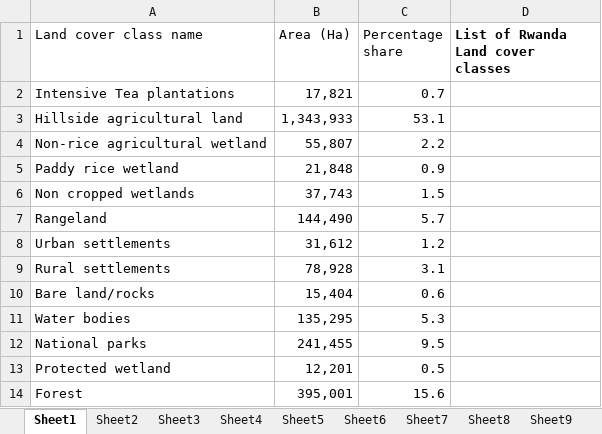
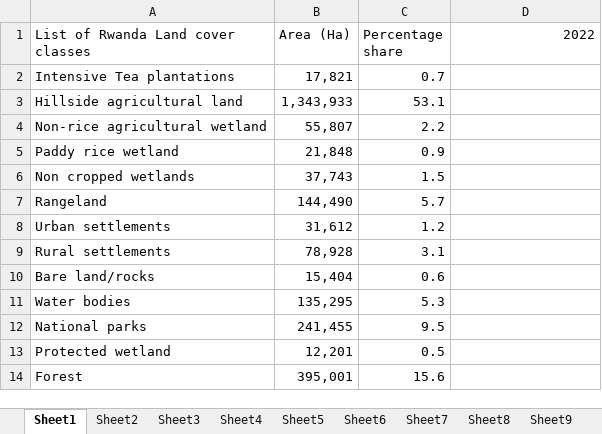
Before and after one commit to vierukundo/Hackathon2023, an Excel workbook: Interactive_dashboard/other_findings.xlsx, sheet Sheet1, drawn as a sheet; values as stored, in another font and other column widths than the file's, no borders; the diff names each change by its address in the sheet, - before the commit and + after, or states it on an @@ line.

```diff
--- a/Interactive_dashboard/other_findings.xlsx (sheet Sheet1)
+++ b/Interactive_dashboard/other_findings.xlsx (sheet Sheet1)
-A1: Land cover class name
+A1: List of Rwanda Land cover classes
-D1: List of Rwanda Land cover classes
+D1: 2022
-D1 bold: on
+D1 bold: off
```
Also changed, not shown: 2 other files.
